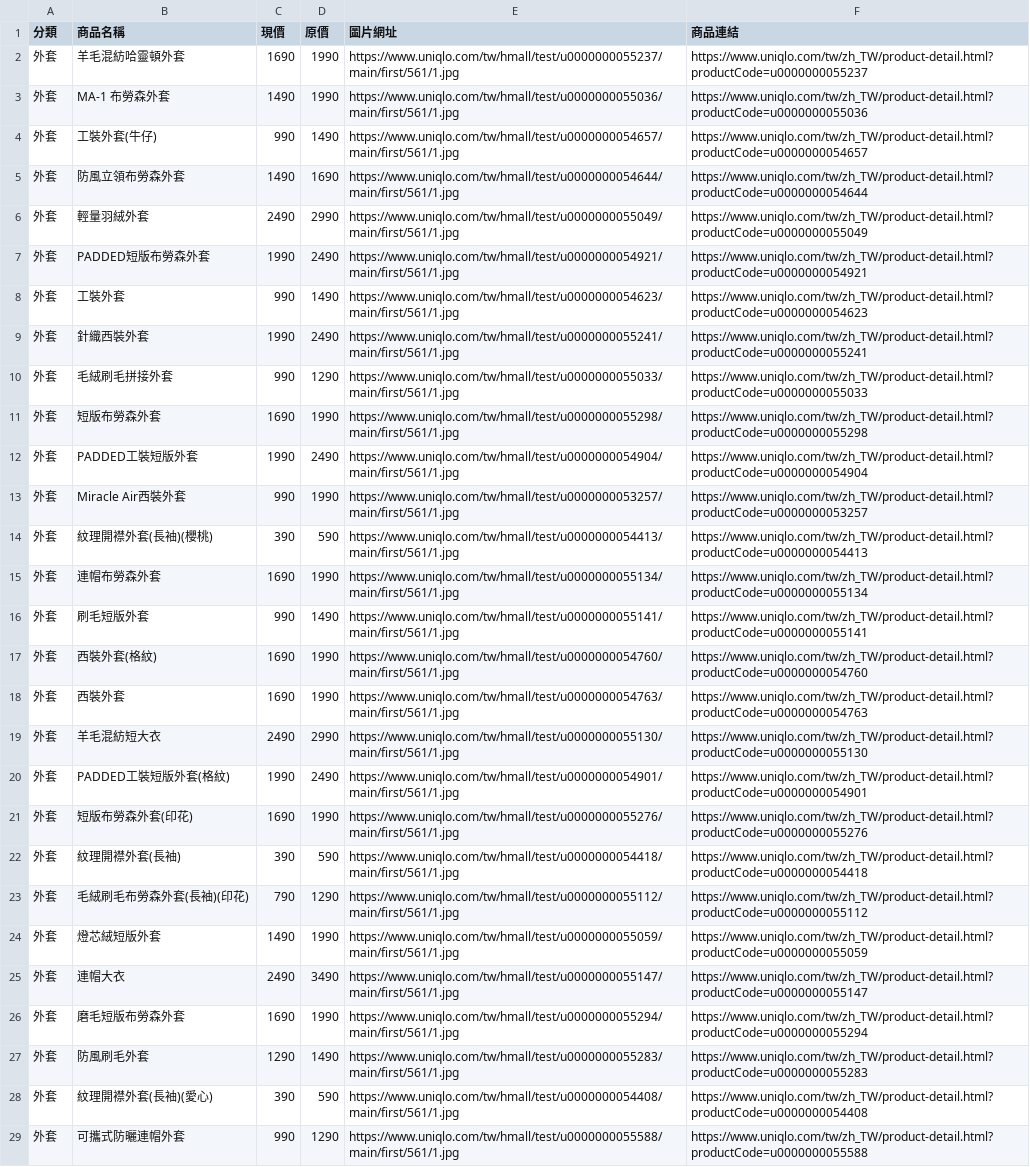
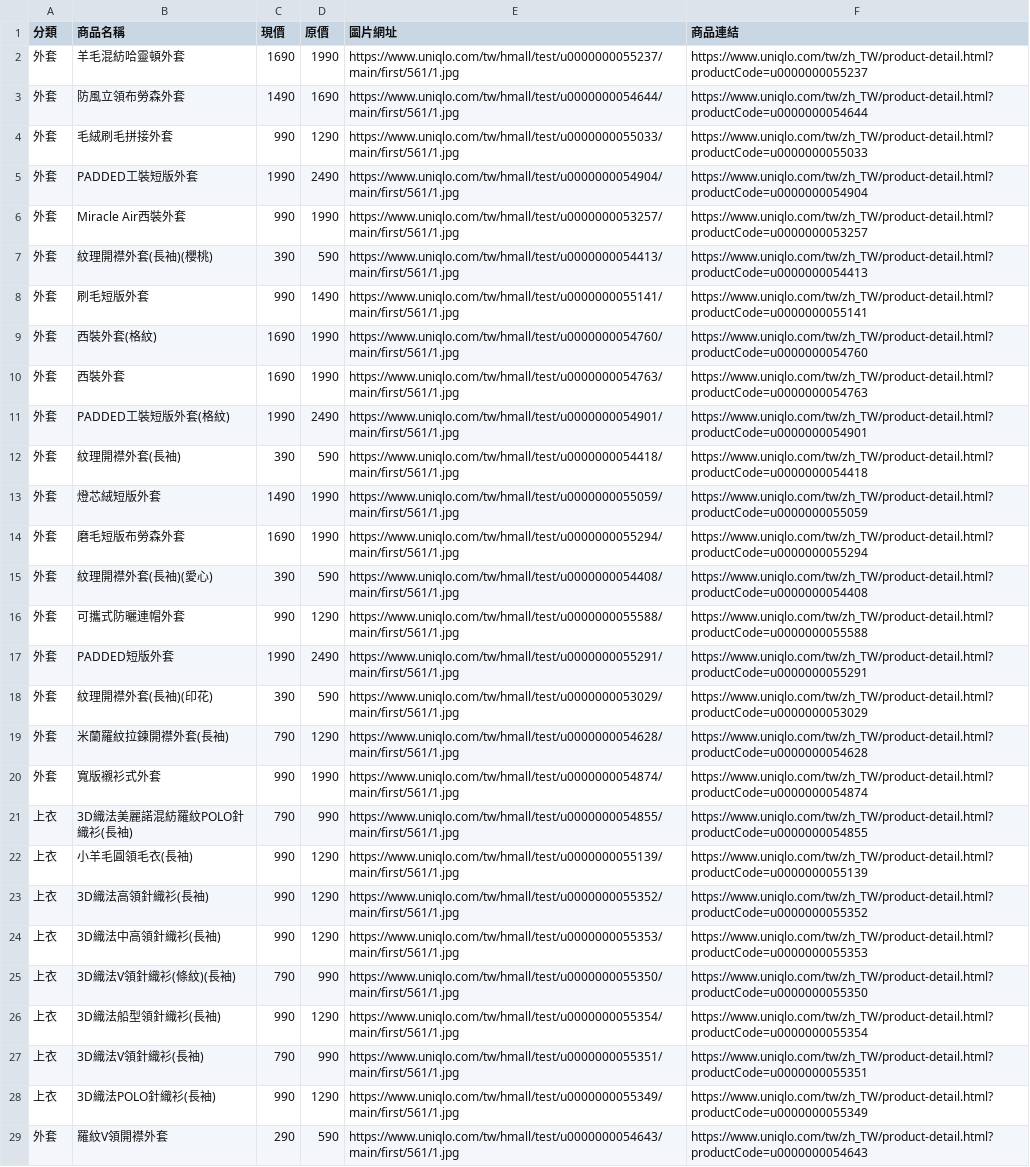
Before and after one commit to mooder16/on-sell-tracker, a CSV file: daily_deals.csv, drawn as a sheet; only a part is shown; the shorter side is filled out with more unchanged rows; removed rows and columns are numbered as before the commit, all else as after; the diff covers the shown part only; the diff names each change by its address in the sheet, - before the commit and + after, or states it on an @@ line.

```diff
--- a/daily_deals.csv
+++ b/daily_deals.csv
-row 3: 外套 | MA-1 布勞森外套 | 1490 | 1990 | https://www.uniqlo.com/tw/hmall/test/u0000000055036/main/first/561/1.jpg | https://www.uniqlo.com/tw/zh_TW/product-detail.html?productCode=u0000000055036
-row 4: 外套 | 工裝外套(牛仔) | 990 | 1490 | https://www.uniqlo.com/tw/hmall/test/u0000000054657/main/first/561/1.jpg | https://www.uniqlo.com/tw/zh_TW/product-detail.html?productCode=u0000000054657
-row 6: 外套 | 輕量羽絨外套 | 2490 | 2990 | https://www.uniqlo.com/tw/hmall/test/u0000000055049/main/first/561/1.jpg | https://www.uniqlo.com/tw/zh_TW/product-detail.html?productCode=u0000000055049
-row 7: 外套 | PADDED短版布勞森外套 | 1990 | 2490 | https://www.uniqlo.com/tw/hmall/test/u0000000054921/main/first/561/1.jpg | https://www.uniqlo.com/tw/zh_TW/product-detail.html?productCode=u0000000054921
-row 8: 外套 | 工裝外套 | 990 | 1490 | https://www.uniqlo.com/tw/hmall/test/u0000000054623/main/first/561/1.jpg | https://www.uniqlo.com/tw/zh_TW/product-detail.html?productCode=u0000000054623
-row 9: 外套 | 針織西裝外套 | 1990 | 2490 | https://www.uniqlo.com/tw/hmall/test/u0000000055241/main/first/561/1.jpg | https://www.uniqlo.com/tw/zh_TW/product-detail.html?productCode=u0000000055241
-row 11: 外套 | 短版布勞森外套 | 1690 | 1990 | https://www.uniqlo.com/tw/hmall/test/u0000000055298/main/first/561/1.jpg | https://www.uniqlo.com/tw/zh_TW/product-detail.html?productCode=u0000000055298
-row 15: 外套 | 連帽布勞森外套 | 1690 | 1990 | https://www.uniqlo.com/tw/hmall/test/u0000000055134/main/first/561/1.jpg | https://www.uniqlo.com/tw/zh_TW/product-detail.html?productCode=u0000000055134
-row 19: 外套 | 羊毛混紡短大衣 | 2490 | 2990 | https://www.uniqlo.com/tw/hmall/test/u0000000055130/main/first/561/1.jpg | https://www.uniqlo.com/tw/zh_TW/product-detail.html?productCode=u0000000055130
-row 21: 外套 | 短版布勞森外套(印花) | 1690 | 1990 | https://www.uniqlo.com/tw/hmall/test/u0000000055276/main/first/561/1.jpg | https://www.uniqlo.com/tw/zh_TW/product-detail.html?productCode=u0000000055276
-row 23: 外套 | 毛絨刷毛布勞森外套(長袖)(印花) | 790 | 1290 | https://www.uniqlo.com/tw/hmall/test/u0000000055112/main/first/561/1.jpg | https://www.uniqlo.com/tw/zh_TW/product-detail.html?productCode=u0000000055112
-row 25: 外套 | 連帽大衣 | 2490 | 3490 | https://www.uniqlo.com/tw/hmall/test/u0000000055147/main/first/561/1.jpg | https://www.uniqlo.com/tw/zh_TW/product-detail.html?productCode=u0000000055147
-row 27: 外套 | 防風刷毛外套 | 1290 | 1490 | https://www.uniqlo.com/tw/hmall/test/u0000000055283/main/first/561/1.jpg | https://www.uniqlo.com/tw/zh_TW/product-detail.html?productCode=u0000000055283
```
Also changed, not shown: 1 added row and 2 removed rows elsewhere in this file, 5 other files.
